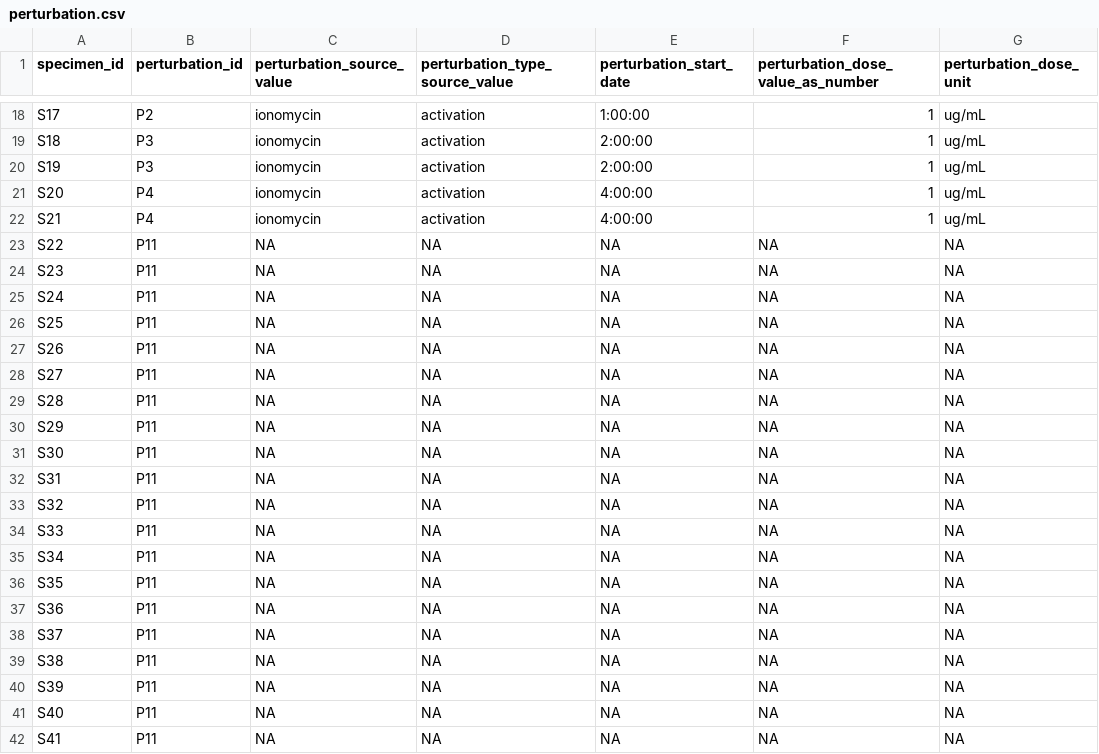
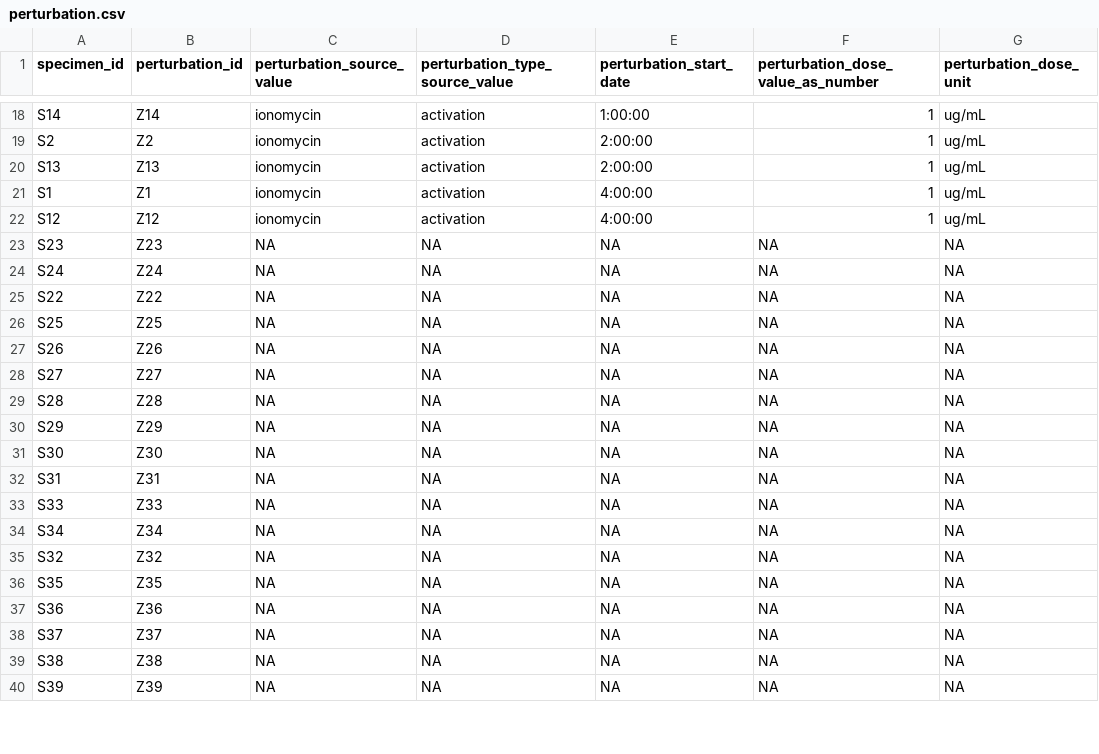
Before and after one commit to NCBI-Codeathons/OMOPOmics, a CSV file: data/omop_tables/perturbation.csv, drawn as a sheet; only a part is shown, gaps mark what is left out; removed rows and columns are numbered as before the commit, all else as after; the diff covers the shown part only; the diff names each change by its address in the sheet, - before the commit and + after, or states it on an @@ line.

```diff
--- a/data/omop_tables/perturbation.csv
+++ b/data/omop_tables/perturbation.csv
-A18 (specimen_id): S17
+A18 (specimen_id): S14
-B18 (perturbation_id): P2
+B18 (perturbation_id): Z14
-A19 (specimen_id): S18
+A19 (specimen_id): S2
-B19 (perturbation_id): P3
+B19 (perturbation_id): Z2
-A20 (specimen_id): S19
+A20 (specimen_id): S13
-B20 (perturbation_id): P3
+B20 (perturbation_id): Z13
-A21 (specimen_id): S20
+A21 (specimen_id): S1
-B21 (perturbation_id): P4
+B21 (perturbation_id): Z1
-A22 (specimen_id): S21
+A22 (specimen_id): S12
-B22 (perturbation_id): P4
+B22 (perturbation_id): Z12
-row 23: S22 | P11 | NA | NA | NA | NA | NA
-B23 (perturbation_id): P11
+B23 (perturbation_id): Z23
-B24 (perturbation_id): P11
+B24 (perturbation_id): Z24
+row 25: S22 | Z22 | NA | NA | NA | NA | NA
-B26 (perturbation_id): P11
+B26 (perturbation_id): Z25
-B27 (perturbation_id): P11
+B27 (perturbation_id): Z26
-B28 (perturbation_id): P11
+B28 (perturbation_id): Z27
-B29 (perturbation_id): P11
+B29 (perturbation_id): Z28
-B30 (perturbation_id): P11
+B30 (perturbation_id): Z29
-B31 (perturbation_id): P11
+B31 (perturbation_id): Z30
-B32 (perturbation_id): P11
+B32 (perturbation_id): Z31
-row 33: S32 | P11 | NA | NA | NA | NA | NA
-B33 (perturbation_id): P11
+B33 (perturbation_id): Z33
-B34 (perturbation_id): P11
+B34 (perturbation_id): Z34
+row 35: S32 | Z32 | NA | NA | NA | NA | NA
-B36 (perturbation_id): P11
+B36 (perturbation_id): Z35
-B37 (perturbation_id): P11
+B37 (perturbation_id): Z36
-B38 (perturbation_id): P11
+B38 (perturbation_id): Z37
-B39 (perturbation_id): P11
+B39 (perturbation_id): Z38
-B40 (perturbation_id): P11
+B40 (perturbation_id): Z39
-row 41: S40 | P11 | NA | NA | NA | NA | NA
-row 42: S41 | P11 | NA | NA | NA | NA | NA
```
Also changed, not shown: 4 added rows, 2 removed rows and 47 edited cells elsewhere in this file, data/omop_tables/assay_occurrence.csv, data/omop_tables/assay_parameters.csv, 12 other files.
